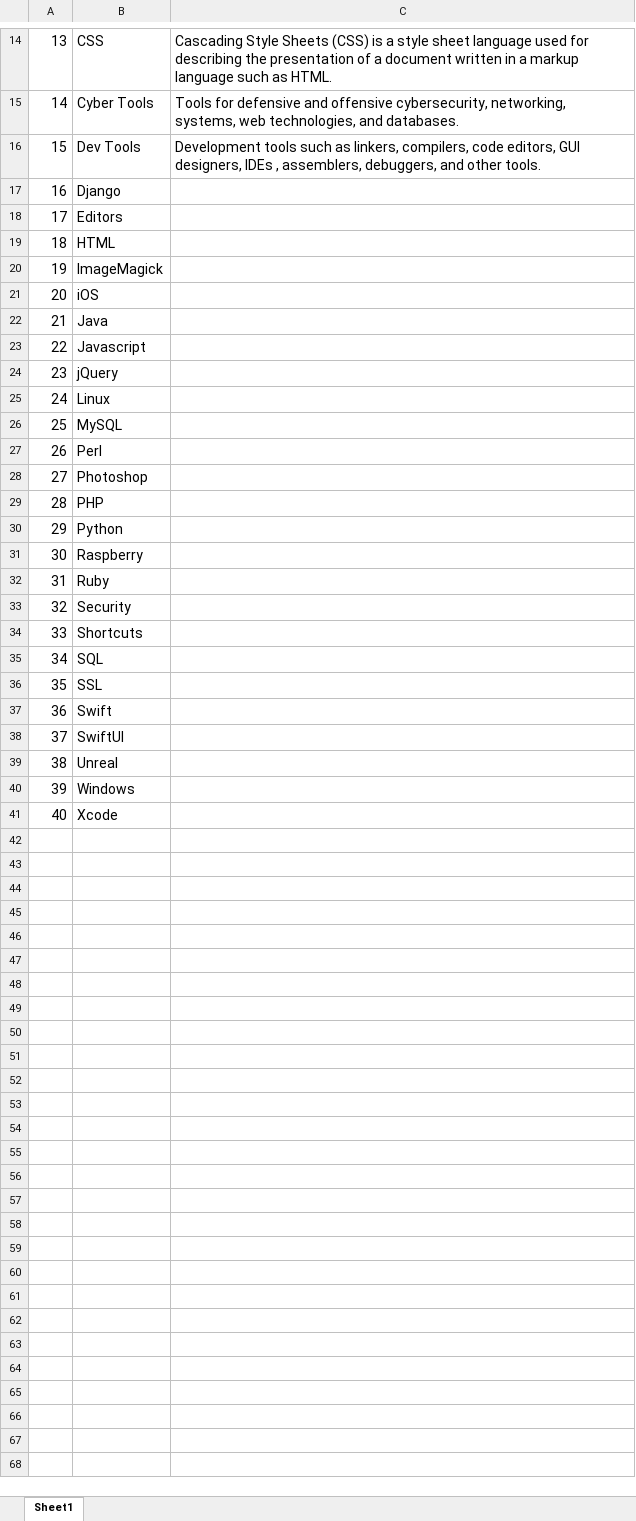
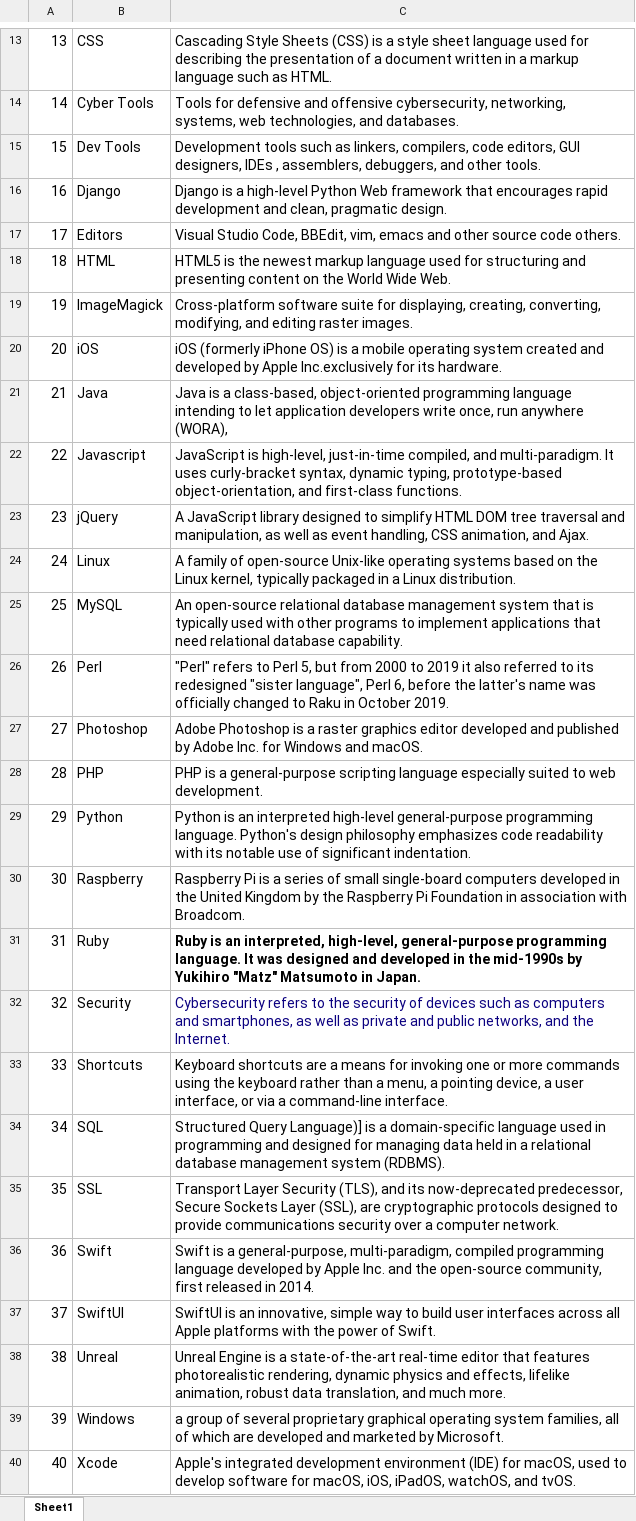
Before and after one commit to mick1955/Technophobia, an Excel workbook: Data/Data_Conversion/ContentList.xlsx, sheet Sheet1, drawn as a sheet; only a part is shown, gaps mark what is left out; values as stored, in another font and other column widths than the file's, no borders; addresses are those after the commit; the diff covers the shown part only; the diff names each change by its address in the sheet, - before the commit and + after, or states it on an @@ line.

```diff
--- a/Data/Data_Conversion/ContentList.xlsx (sheet Sheet1)
+++ b/Data/Data_Conversion/ContentList.xlsx (sheet Sheet1)
-C16: (empty)
+C16: Django is a high-level Python Web framework that encourages rapid development and clean, pragmatic design.
-C17: (empty)
+C17: Visual Studio Code, BBEdit, vim, emacs and other source code others.
-C18: (empty)
+C18: HTML5 is the newest markup language used for structuring and presenting content on the World Wide Web.
-C19: (empty)
+C19: Cross-platform software suite for displaying, creating, converting, modifying, and editing raster images.
-C20: (empty)
+C20: iOS (formerly iPhone OS) is a mobile operating system created and developed by Apple Inc.exclusively for its hardware.
-C21: (empty)
+C21: Java is a class-based, object-oriented programming language intending to let application developers write once, run anywhere (WORA),
-C22: (empty)
+C22: JavaScript is high-level, just-in-time compiled, and multi-paradigm. It uses curly-bracket syntax, dynamic typing, prototype-based object-orientation, and first-class functions.
-C23: (empty)
+C23: A JavaScript library designed to simplify HTML DOM tree traversal and manipulation, as well as event handling, CSS animation, and Ajax.
-C24: (empty)
+C24: A family of open-source Unix-like operating systems based on the Linux kernel, typically packaged in a Linux distribution.
-C25: (empty)
+C25: An open-source relational database management system that is typically used with other programs to implement applications that need relational database capability.
-C26: (empty)
+C26: "Perl" refers to Perl 5, but from 2000 to 2019 it also referred to its redesigned "sister language", Perl 6, before the latter's name was officially changed to Raku in October 2019.
-C27: (empty)
+C27: Adobe Photoshop is a raster graphics editor developed and published by Adobe Inc. for Windows and macOS.
-C28: (empty)
+C28: PHP is a general-purpose scripting language especially suited to web development.
-C29: (empty)
+C29: Python is an interpreted high-level general-purpose programming language. Python's design philosophy emphasizes code readability with its notable use of significant indentation.
-C30: (empty)
+C30: Raspberry Pi is a series of small single-board computers developed in the United Kingdom by the Raspberry Pi Foundation in association with Broadcom.
-C31: (empty)
+C31: Ruby is an interpreted, high-level, general-purpose programming language. It was designed and developed in the mid-1990s by Yukihiro "Matz" Matsumoto in Japan.
-C32: (empty)
+C32: Cybersecurity refers to the security of devices such as computers and smartphones, as well as private and public networks, and the Internet.
-C33: (empty)
+C33: Keyboard shortcuts are a means for invoking one or more commands using the keyboard rather than a menu, a pointing device, a user interface, or via a command-line interface.
-C34: (empty)
+C34: Structured Query Language)] is a domain-specific language used in programming and designed for managing data held in a relational database management system (RDBMS).
-C35: (empty)
+C35: Transport Layer Security (TLS), and its now-deprecated predecessor, Secure Sockets Layer (SSL), are cryptographic protocols designed to provide communications security over a computer network.
-C36: (empty)
+C36: Swift is a general-purpose, multi-paradigm, compiled programming language developed by Apple Inc. and the open-source community, first released in 2014.
-C37: (empty)
+C37: SwiftUI is an innovative, simple way to build user interfaces across all Apple platforms with the power of Swift.
-C38: (empty)
+C38: Unreal Engine is a state-of-the-art real-time editor that features photorealistic rendering, dynamic physics and effects, lifelike animation, robust data translation, and much more.
-C39: (empty)
+C39: a group of several proprietary graphical operating system families, all of which are developed and marketed by Microsoft.
-C40: (empty)
+C40: Apple's integrated development environment (IDE) for macOS, used to develop software for macOS, iOS, iPadOS, watchOS, and tvOS.
```
Also changed, not shown: 1 removed row and 1 edited cell elsewhere in this sheet, formulas that keep their value, 21 other files.
